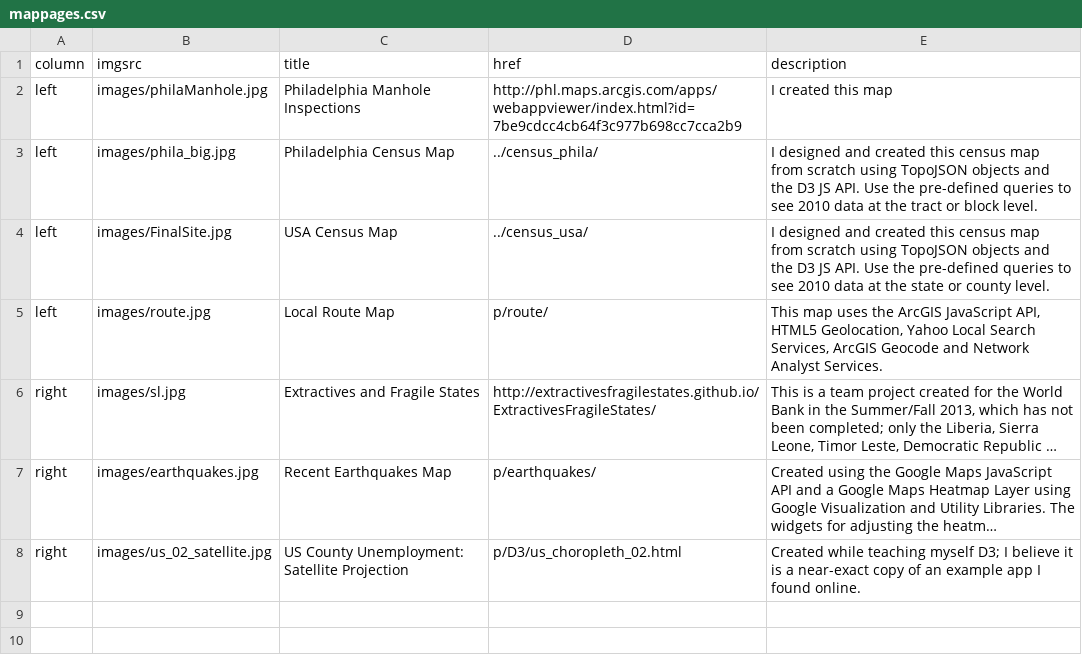
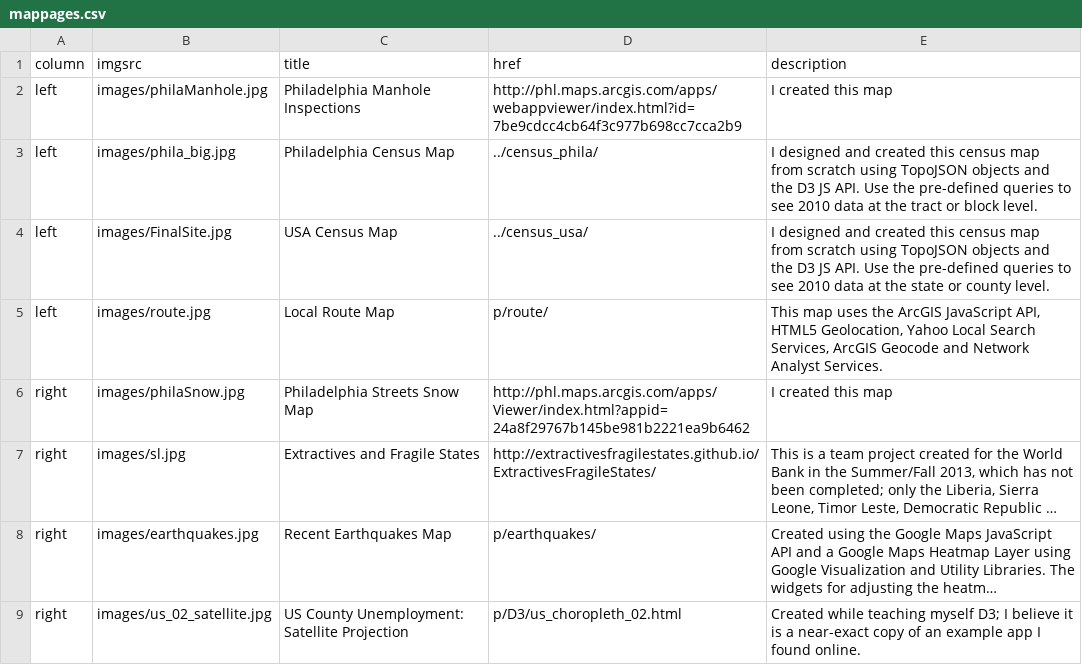
Before and after one commit to ajrothwell/mapperkeeper, a CSV file: data/mappages.csv, drawn as a sheet; long unchanged cells end in …; the diff names each change by its address in the sheet, - before the commit and + after, or states it on an @@ line.

Commit message:
added snow map

```diff
--- a/data/mappages.csv
+++ b/data/mappages.csv
+row 6: right | images/philaSnow.jpg | Philadelphia Streets Snow Map | http://phl.maps.arcgis.com/apps/Viewer/index.html?appid=24a8f29767b145be981b2221ea9b6462 | I created this map
```
Also changed, not shown: 1 other file.
